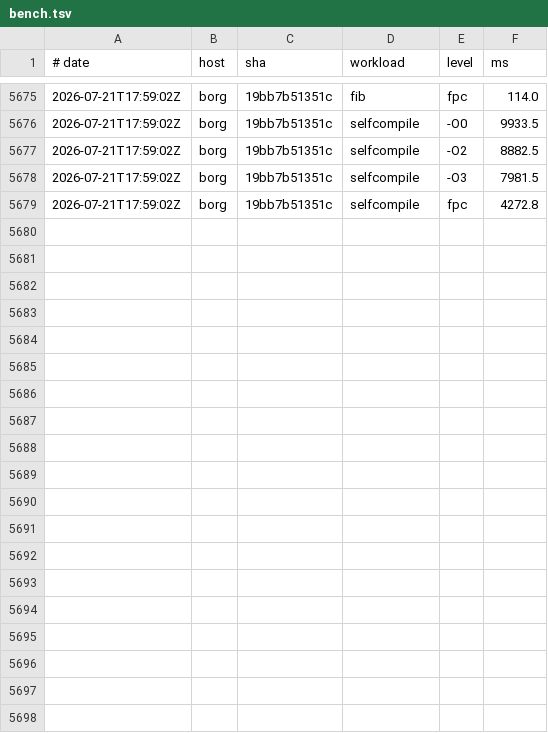
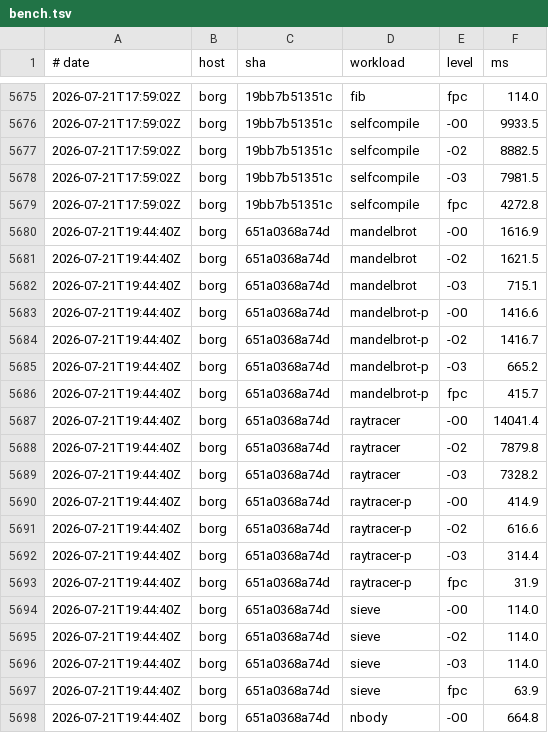
Before and after one commit to yoctobyte/pxx, a TSV file: devdocs/progress/tstate/bench.tsv, drawn as a sheet; only a part is shown, gaps mark what is left out; the diff covers the shown part only.

Commit message:
tstate(borg): bench 651a0368a74d ok (30 bench rows, 550 conf)

```diff
--- a/devdocs/progress/tstate/bench.tsv
+++ b/devdocs/progress/tstate/bench.tsv
@@ -5679 +5679,20 @@
 2026-07-21T17:59:02Z	borg	19bb7b51351c	selfcompile	fpc	4272.8
+2026-07-21T19:44:40Z	borg	651a0368a74d	mandelbrot	-O0	1616.9
+2026-07-21T19:44:40Z	borg	651a0368a74d	mandelbrot	-O2	1621.5
+2026-07-21T19:44:40Z	borg	651a0368a74d	mandelbrot	-O3	715.1
+2026-07-21T19:44:40Z	borg	651a0368a74d	mandelbrot-p	-O0	1416.6
+2026-07-21T19:44:40Z	borg	651a0368a74d	mandelbrot-p	-O2	1416.7
+2026-07-21T19:44:40Z	borg	651a0368a74d	mandelbrot-p	-O3	665.2
+2026-07-21T19:44:40Z	borg	651a0368a74d	mandelbrot-p	fpc	415.7
+2026-07-21T19:44:40Z	borg	651a0368a74d	raytracer	-O0	14041.4
+2026-07-21T19:44:40Z	borg	651a0368a74d	raytracer	-O2	7879.8
+2026-07-21T19:44:40Z	borg	651a0368a74d	raytracer	-O3	7328.2
+2026-07-21T19:44:40Z	borg	651a0368a74d	raytracer-p	-O0	414.9
+2026-07-21T19:44:40Z	borg	651a0368a74d	raytracer-p	-O2	616.6
+2026-07-21T19:44:40Z	borg	651a0368a74d	raytracer-p	-O3	314.4
+2026-07-21T19:44:40Z	borg	651a0368a74d	raytracer-p	fpc	31.9
+2026-07-21T19:44:40Z	borg	651a0368a74d	sieve	-O0	114.0
+2026-07-21T19:44:40Z	borg	651a0368a74d	sieve	-O2	114.0
+2026-07-21T19:44:40Z	borg	651a0368a74d	sieve	-O3	114.0
+2026-07-21T19:44:40Z	borg	651a0368a74d	sieve	fpc	63.9
+2026-07-21T19:44:40Z	borg	651a0368a74d	nbody	-O0	664.8
```
Also changed, not shown: 11 added rows elsewhere in this file, 1 other file.
